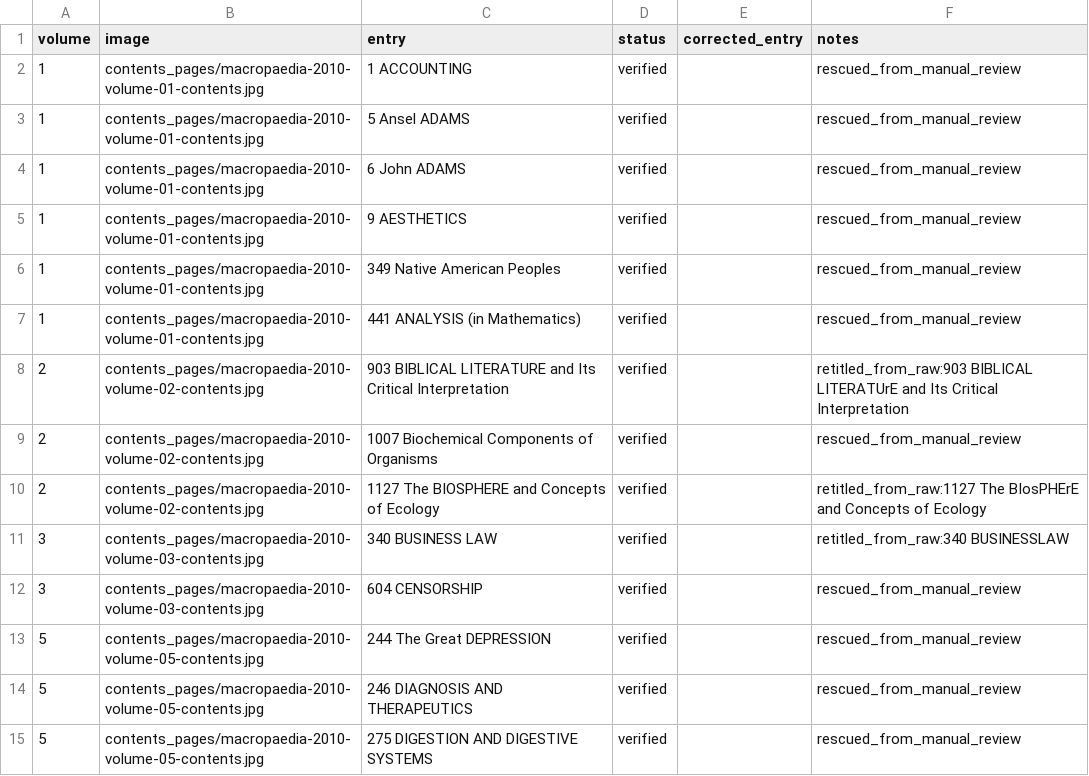
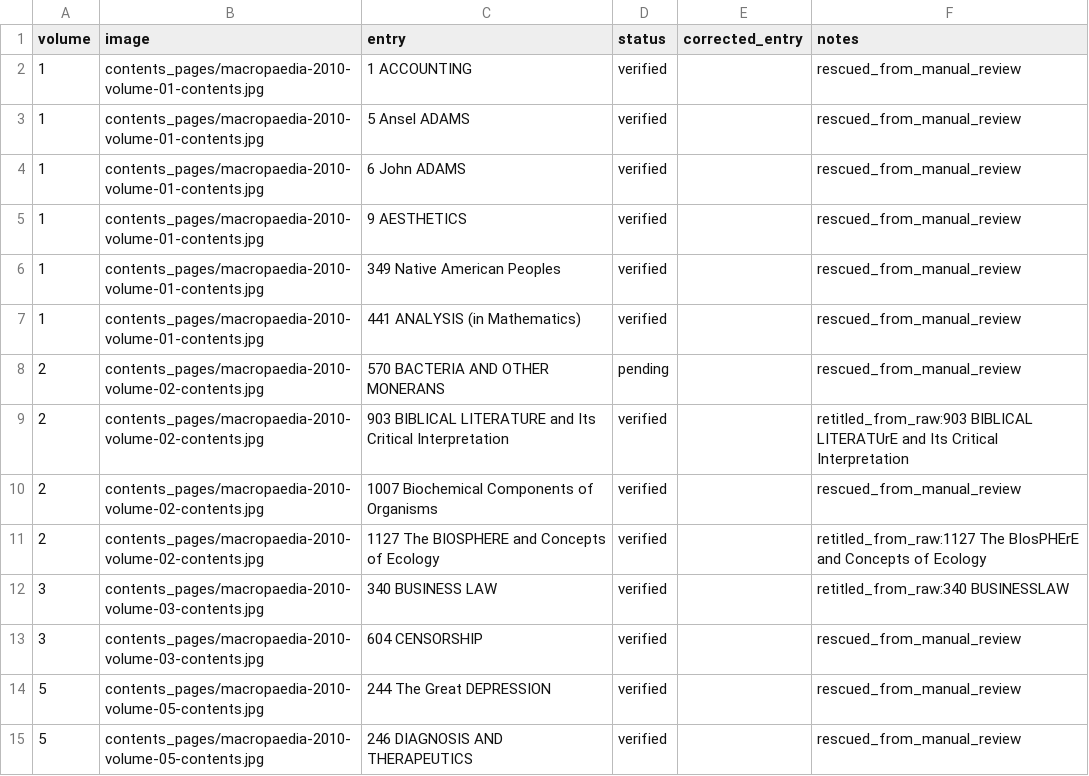
Before and after one commit to robotdognz/OxfordPropaedia, a CSV file: data/macropaedia_2010/project/contents_risk_review_human.csv, drawn as a sheet; only a part is shown; the shorter side is filled out with more unchanged rows; the diff names each change by its address in the sheet, - before the commit and + after, or states it on an @@ line.

```diff
--- a/data/macropaedia_2010/project/contents_risk_review_human.csv
+++ b/data/macropaedia_2010/project/contents_risk_review_human.csv
+row 8: 2 | contents_pages/macropaedia-2010-volume-02-contents.jpg | 570 BACTERIA AND OTHER MONERANS | pending |  | rescued_from_manual_review
```
Also changed, not shown: data/macropaedia_2010/project/propaedia_name_candidate_summary.csv, data/macropaedia_2010/project/propaedia_name_evidence_worklist.csv, 20 other files.
